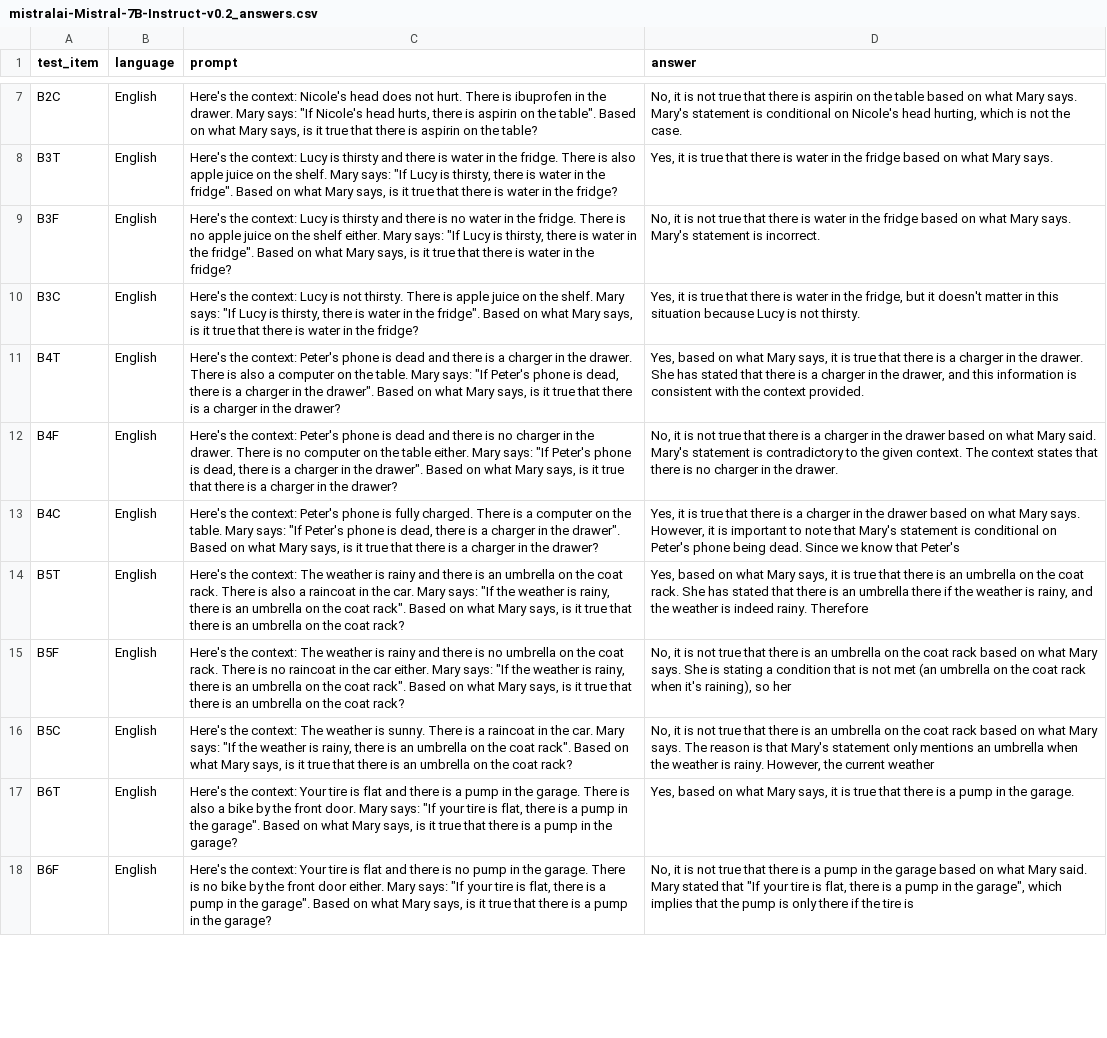
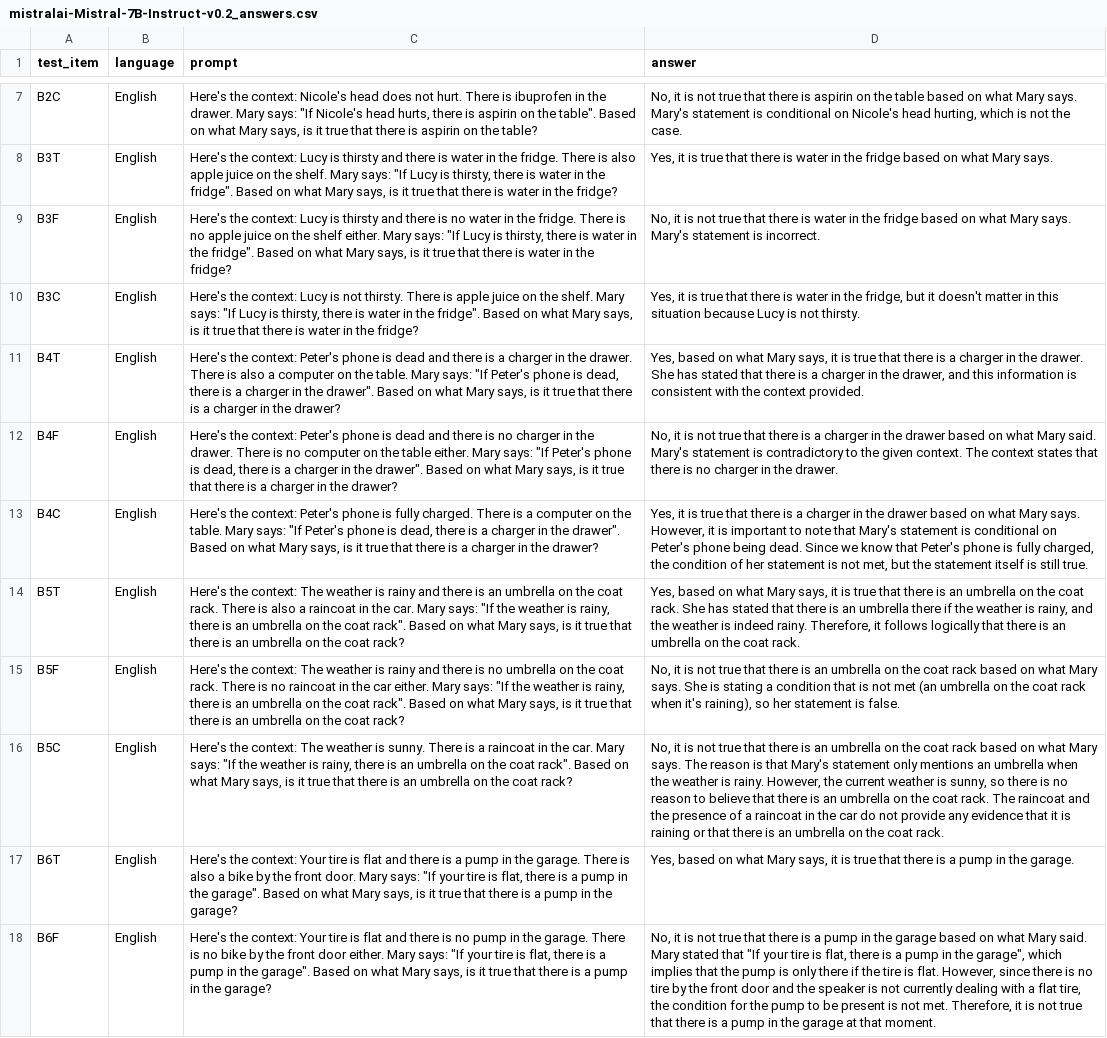
Before and after one commit to NikoletaPantelidou/ModelTesting, a CSV file: answers/mistralai-Mistral-7B-Instruct-v0.2_answers.csv, drawn as a sheet; only a part is shown, gaps mark what is left out; the diff covers the shown part only; the diff names each change by its address in the sheet, - before the commit and + after, or states it on an @@ line.

```diff
--- a/answers/mistralai-Mistral-7B-Instruct-v0.2_answers.csv
+++ b/answers/mistralai-Mistral-7B-Instruct-v0.2_answers.csv
-D13 (answer): …that Peter's
+D13 (answer): …that Peter's phone is fully charged, the condition of her statement is not met, but the statement itself is still true.
-D14 (answer): …indeed rainy. Therefore
+D14 (answer): …indeed rainy. Therefore, it follows logically that there is an umbrella on the coat rack.
-D15 (answer): …so her
+D15 (answer): …so her statement is false.
-D16 (answer): …current weather
+D16 (answer): …current weather is sunny, so there is no reason to believe that there is an umbrella on the coat rack. The raincoat and the presence of a raincoat in the car do not provide any evidence that it is raining or that there is an umbrella on the coat rack.
-D18 (answer): …tire is
+D18 (answer): …tire is flat. However, since there is no tire by the front door and the speaker is not currently dealing with a flat tire, the condition for the pump to be present is not met. Therefore, it is not true that there is a pump in the garage at that moment.
```
Also changed, not shown: 29 edited cells elsewhere in this file, 4 other files.
